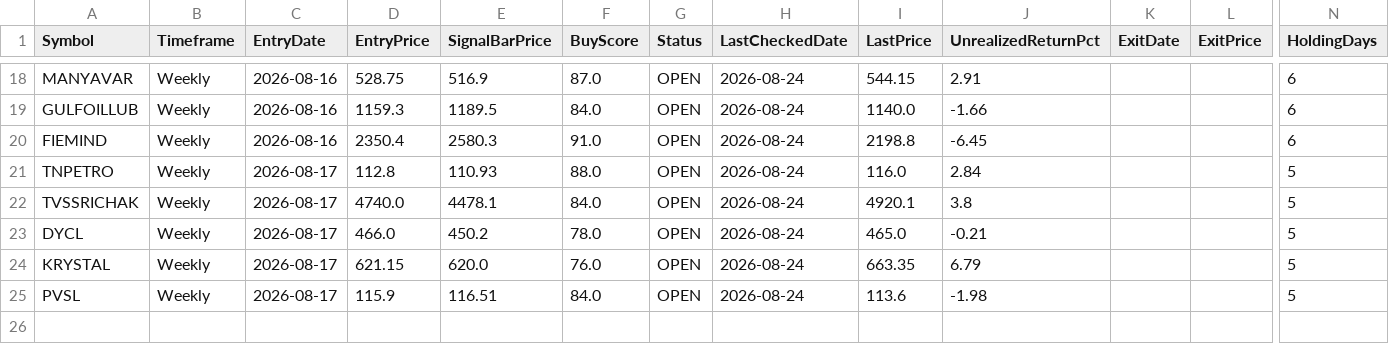
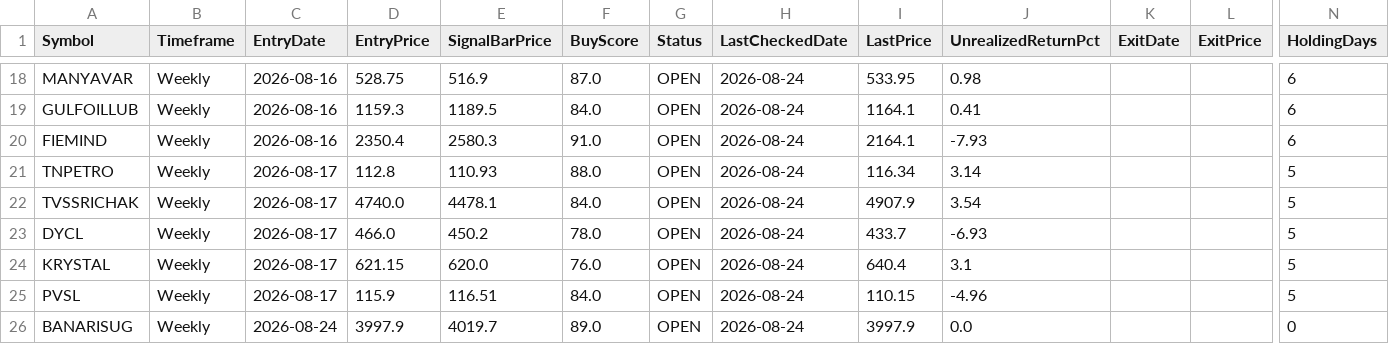
Before and after one commit to umeshkarjinni-ship-it/Stockscan, a CSV file: signals/paper_trades.csv, drawn as a sheet; only a part is shown, gaps mark what is left out; rows hold the shown columns only; the diff covers the shown part only; the diff names each change by its address in the sheet, - before the commit and + after, or states it on an @@ line.

```diff
--- a/signals/paper_trades.csv
+++ b/signals/paper_trades.csv
-I18 (LastPrice): 544.15
+I18 (LastPrice): 533.95
-J18 (UnrealizedReturnPct): 2.91
+J18 (UnrealizedReturnPct): 0.98
-I19 (LastPrice): 1140.0
+I19 (LastPrice): 1164.1
-J19 (UnrealizedReturnPct): -1.66
+J19 (UnrealizedReturnPct): 0.41
-I20 (LastPrice): 2198.8
+I20 (LastPrice): 2164.1
-J20 (UnrealizedReturnPct): -6.45
+J20 (UnrealizedReturnPct): -7.93
-I21 (LastPrice): 116.0
+I21 (LastPrice): 116.34
-J21 (UnrealizedReturnPct): 2.84
+J21 (UnrealizedReturnPct): 3.14
-I22 (LastPrice): 4920.1
+I22 (LastPrice): 4907.9
-J22 (UnrealizedReturnPct): 3.8
+J22 (UnrealizedReturnPct): 3.54
-I23 (LastPrice): 465.0
+I23 (LastPrice): 433.7
-J23 (UnrealizedReturnPct): -0.21
+J23 (UnrealizedReturnPct): -6.93
-I24 (LastPrice): 663.35
+I24 (LastPrice): 640.4
-J24 (UnrealizedReturnPct): 6.79
+J24 (UnrealizedReturnPct): 3.1
-I25 (LastPrice): 113.6
+I25 (LastPrice): 110.15
-J25 (UnrealizedReturnPct): -1.98
+J25 (UnrealizedReturnPct): -4.96
+row 26: BANARISUG | Weekly | 2026-08-24 | 3997.9 | 4019.7 | 89.0 | OPEN | 2026-08-24 | 3997.9 | 0.0 |  |  | 0
```
Also changed, not shown: 32 edited cells elsewhere in this file, 3 other files.
